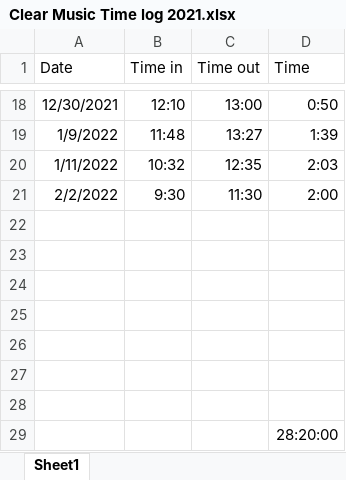
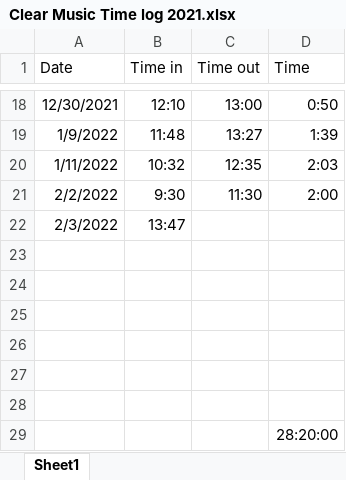
Before and after one commit to Keiren-b/clear_music_edited_files, an Excel workbook: Clear Music Time log 2021.xlsx, sheet Sheet1, drawn as a sheet; only a part is shown, gaps mark what is left out; values as stored, in another font and other column widths than the file's, no borders; the diff names each change by its address in the sheet, - before the commit and + after, or states it on an @@ line.

```diff
--- a/Clear Music Time log 2021.xlsx (sheet Sheet1)
+++ b/Clear Music Time log 2021.xlsx (sheet Sheet1)
-row 22: (empty)
+row 22: 2/3/2022 | 13:47
```
Also changed, not shown: 2 other files.
